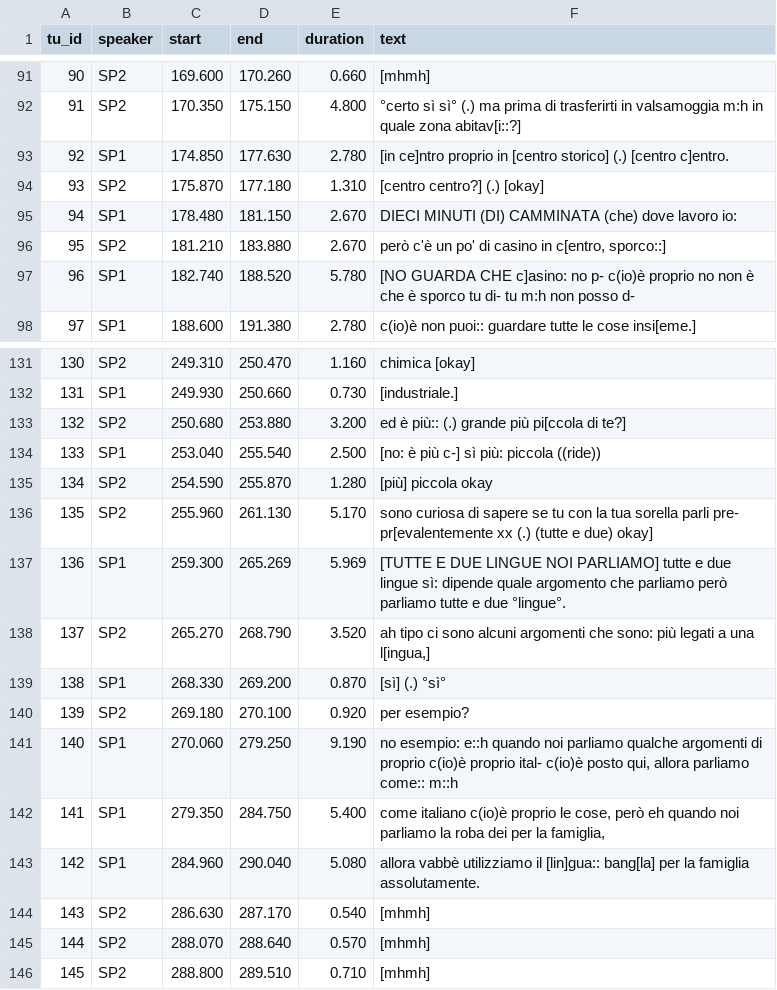
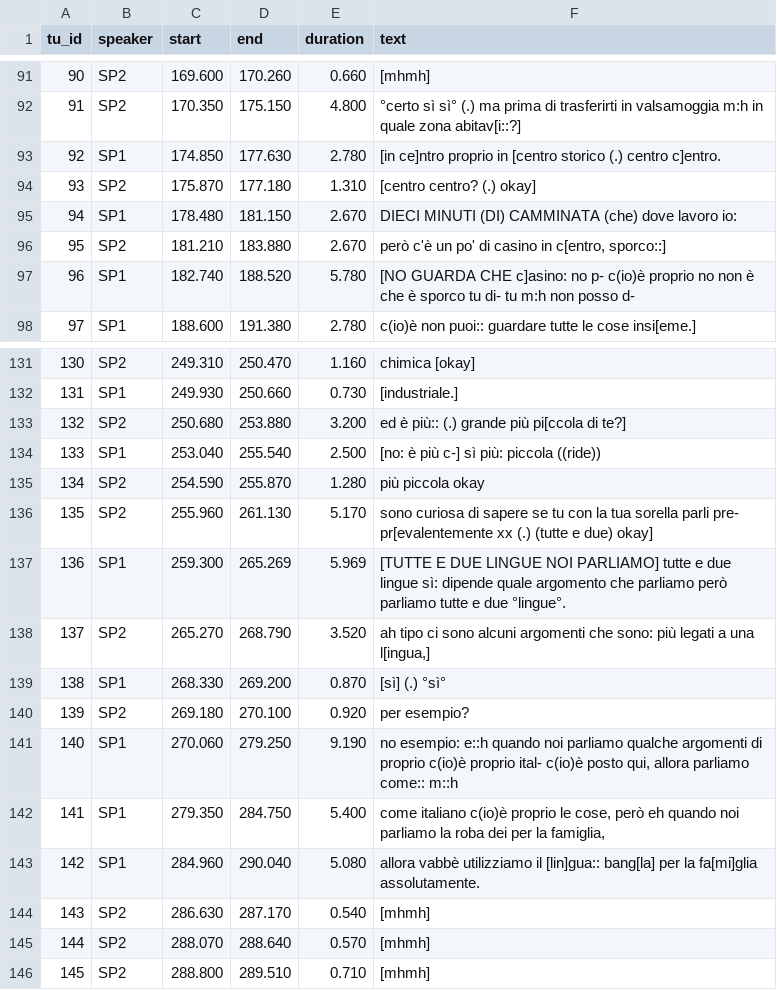
Before and after one commit to LaboratorioSperimentale/asr-assisted-transcription, a CSV file: data/csv_puliti/01_StraParlaA_I.csv, drawn as a sheet; only a part is shown, gaps mark what is left out.

```diff
--- a/data/csv_puliti/01_StraParlaA_I.csv
+++ b/data/csv_puliti/01_StraParlaA_I.csv
@@ -92,4 +92,4 @@ tu_id	speaker	start	end	duration	text
     91	SP2	170.350	175.150	4.800	°certo sì sì° (.) ma prima di trasferirti in valsamoggia m:h in quale zona abitav[i::?]
-    92	SP1	174.850	177.630	2.780	[in ce]ntro proprio in [centro storico] (.) [centro c]entro.
-    93	SP2	175.870	177.180	1.310	[centro centro?] (.) [okay]
+    92	SP1	174.850	177.630	2.780	[in ce]ntro proprio in [centro storico (.) centro c]entro.
+    93	SP2	175.870	177.180	1.310	[centro centro? (.) okay]
     94	SP1	178.480	181.150	2.670	DIECI MINUTI (DI) CAMMINATA (che) dove lavoro io:
@@ -134,3 +134,3 @@ tu_id	speaker	start	end	duration	text
    133	SP1	253.040	255.540	2.500	[no: è più c-] sì più: piccola ((ride))
-   134	SP2	254.590	255.870	1.280	[più] piccola okay
+   134	SP2	254.590	255.870	1.280	più piccola okay
    135	SP2	255.960	261.130	5.170	sono curiosa di sapere se tu con la tua sorella parli pre- pr[evalentemente xx (.) (tutte e due) okay]
@@ -142,3 +142,3 @@ tu_id	speaker	start	end	duration	text
    141	SP1	279.350	284.750	5.400	come italiano c(io)è proprio le cose, però eh quando noi parliamo la roba dei per la famiglia,
-   142	SP1	284.960	290.040	5.080	allora vabbè utilizziamo il [lin]gua:: bang[la] per la famiglia assolutamente.
+   142	SP1	284.960	290.040	5.080	allora vabbè utilizziamo il [lin]gua:: bang[la] per la fa[mi]glia assolutamente.
    143	SP2	286.630	287.170	0.540	[mhmh]
```
Also changed, not shown: data/csv_puliti/01_StraParlaA_L.csv, data/csv_puliti/01_StraParlaC_S.csv, 5 other files.
